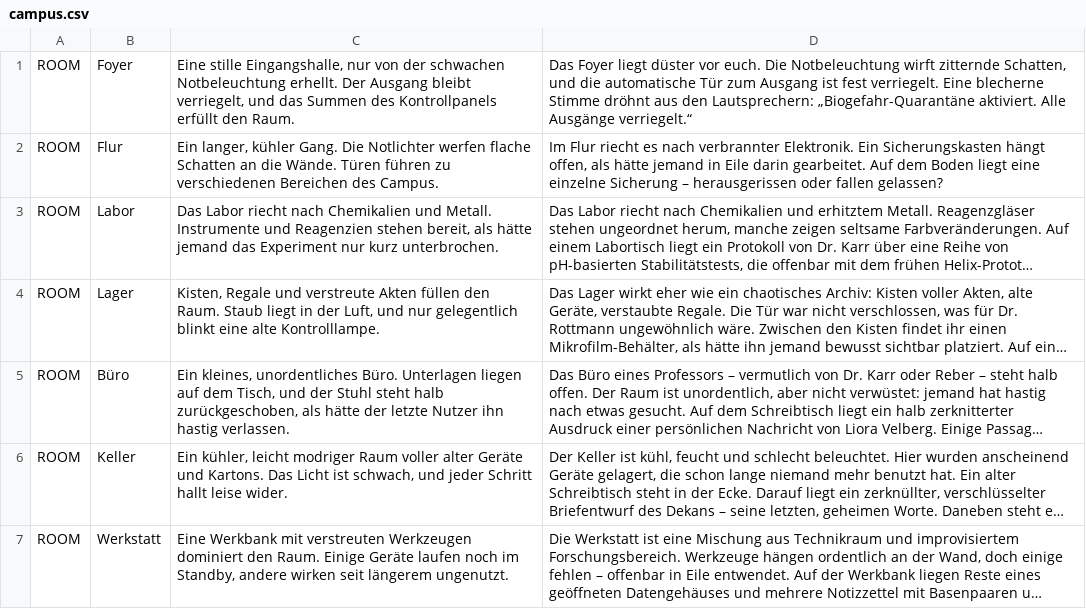
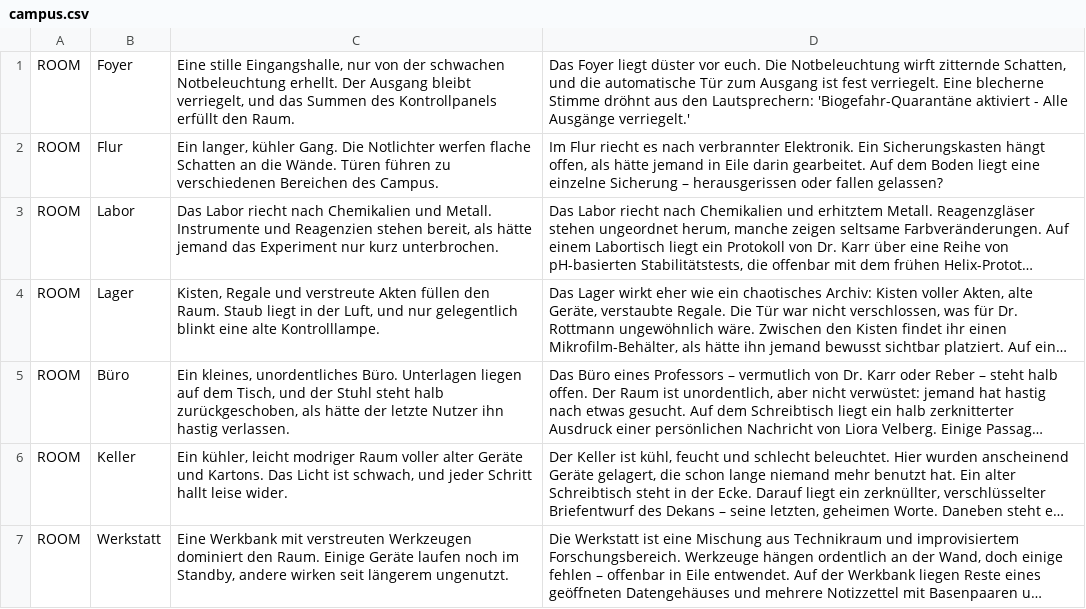
Before and after one commit to schluebbo/escape_room, a CSV file: src/campus.csv, drawn as a sheet; only a part is shown; long unchanged cells end in ….

```diff
--- a/src/campus.csv
+++ b/src/campus.csv
@@ -1,2 +1,2 @@
-ROOM;Foyer;Eine stille Eingangshalle, nur von der schwachen Notbeleuchtung erhellt. Der Ausgang bleibt verriegelt, und das Summen des Kontrollpanels erfüllt den Raum.;Das Foyer liegt düster vor euch. Die Notbeleuchtung wirft zitternde Schatten, und die automatische Tür zum Ausgang ist fest verriegelt. Eine blecherne Stimme dröhnt aus den Lautsprechern: „Biogefahr-Quarantäne aktiviert. Alle Ausgänge verriegelt.“
+ROOM;Foyer;Eine stille Eingangshalle, nur von der schwachen Notbeleuchtung erhellt. Der Ausgang bleibt verriegelt, und das Summen des Kontrollpanels erfüllt den Raum.;Das Foyer liegt düster vor euch. Die Notbeleuchtung wirft zitternde Schatten, und die automatische Tür zum Ausgang ist fest verriegelt. Eine blecherne Stimme dröhnt aus den Lautsprechern: 'Biogefahr-Quarantäne aktiviert - Alle Ausgänge verriegelt.'
 ROOM;Flur;Ein langer, kühler Gang. Die Notlichter werfen flache Schatten an die Wände. Türen führen zu verschiedenen Bereichen des Campus.;Im Flur riecht es nach verbrannter Elektronik. Ein Sicherungskasten hängt offen, als hätte jemand in Eile darin gearbeitet. Auf dem Boden liegt eine einzelne Sicherung – herausgerissen oder fallen gelassen?
```
Also changed, not shown: 2 other files.
